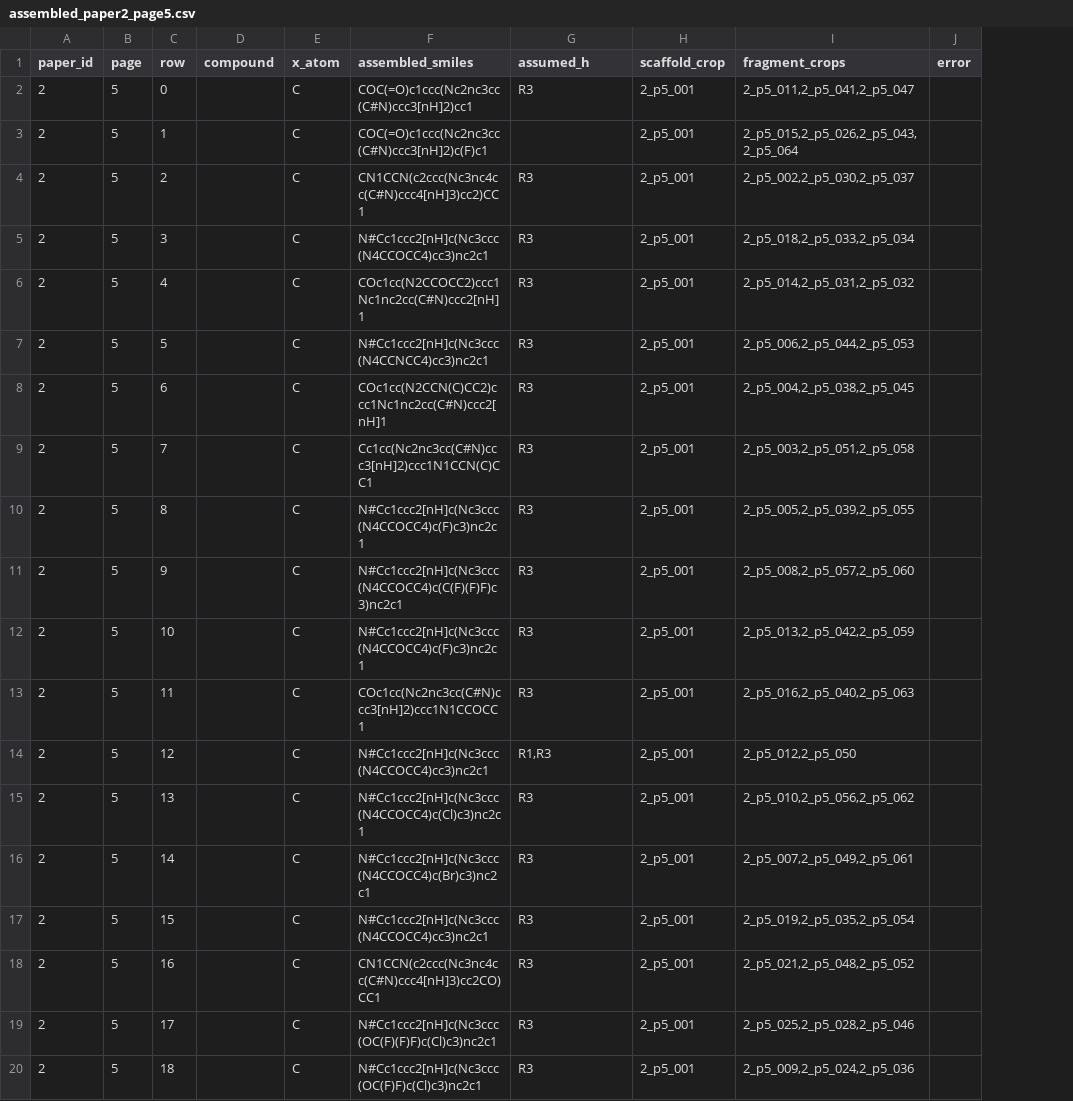
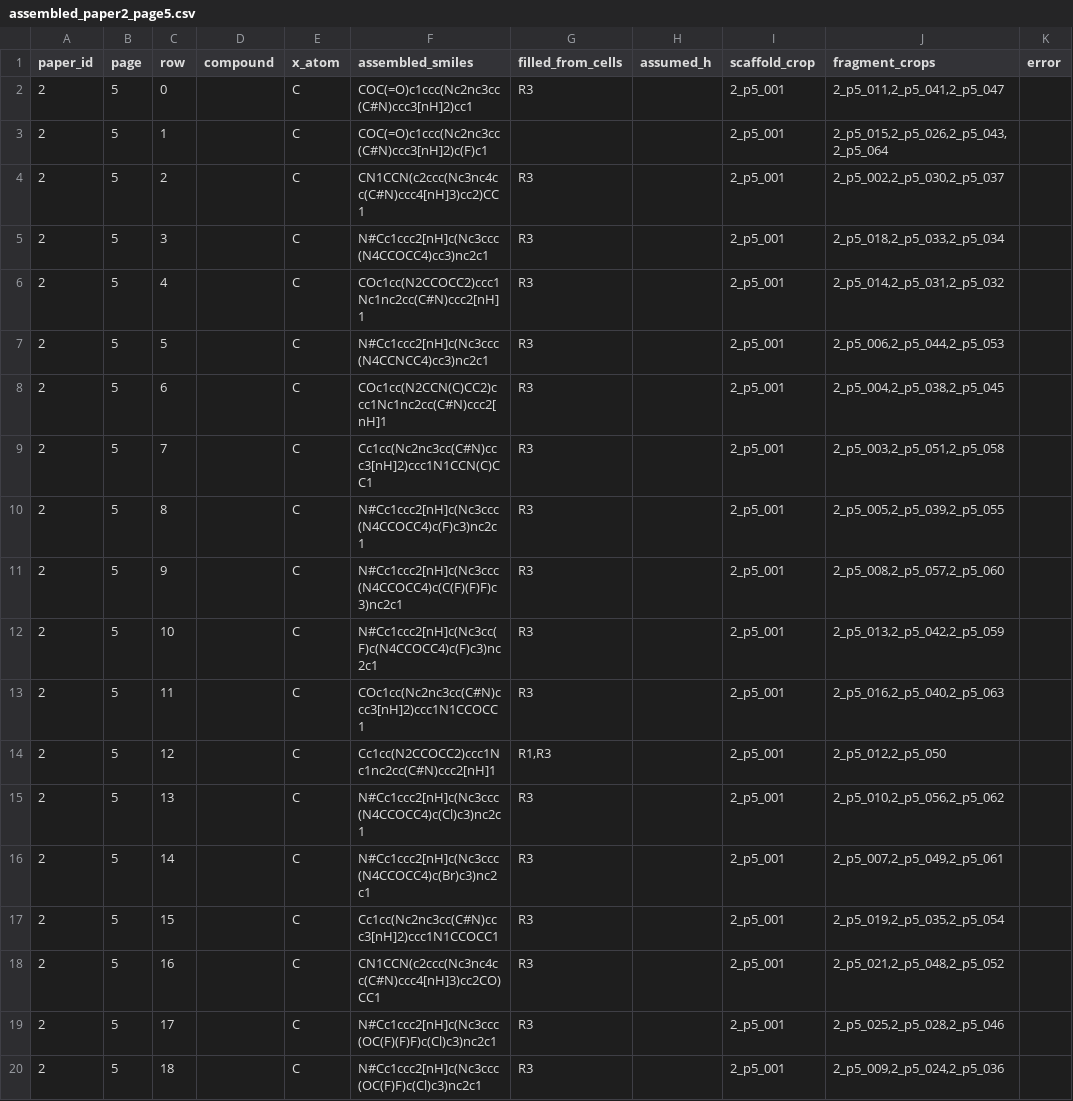
Before and after one commit to jasferdavidgabriel/xn_pipeline, a CSV file: results/A/assembled_paper2_page5.csv, drawn as a sheet; only a part is shown; the diff names each change by its address in the sheet, - before the commit and + after, or states it on an @@ line.

Commit message:
Fill missed table cells with MolGlyph: paper 2 recall 79.4% to 85.3%

```diff
--- a/results/A/assembled_paper2_page5.csv
+++ b/results/A/assembled_paper2_page5.csv
+column H (assumed_h), empty
-G1: assumed_h
+G1: filled_from_cells
-F12 (assembled_smiles): N#Cc1ccc2[nH]c(Nc3ccc(N4CCOCC4)c(F)c3)nc2c1
+F12 (assembled_smiles): N#Cc1ccc2[nH]c(Nc3cc(F)c(N4CCOCC4)c(F)c3)nc2c1
-F14 (assembled_smiles): N#Cc1ccc2[nH]c(Nc3ccc(N4CCOCC4)cc3)nc2c1
+F14 (assembled_smiles): Cc1cc(N2CCOCC2)ccc1Nc1nc2cc(C#N)ccc2[nH]1
-F17 (assembled_smiles): N#Cc1ccc2[nH]c(Nc3ccc(N4CCOCC4)cc3)nc2c1
+F17 (assembled_smiles): Cc1cc(Nc2nc3cc(C#N)ccc3[nH]2)ccc1N1CCOCC1
```
Also changed, not shown: 2 other files.
